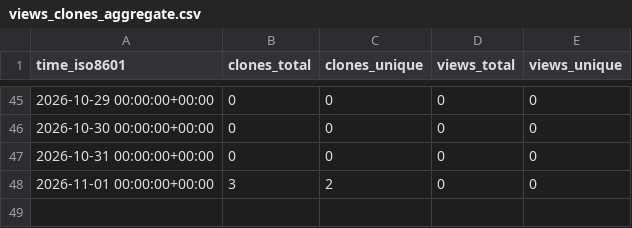
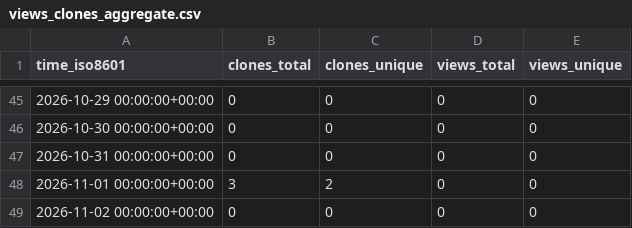
Before and after one commit to alissach/github-repo-stats-data, a CSV file: alissach/job-scraper-to-airtable/ghrs-data/views_clones_aggregate.csv, drawn as a sheet; only a part is shown, gaps mark what is left out.

```diff
--- a/alissach/job-scraper-to-airtable/ghrs-data/views_clones_aggregate.csv
+++ b/alissach/job-scraper-to-airtable/ghrs-data/views_clones_aggregate.csv
@@ -48 +48,2 @@ time_iso8601,clones_total,clones_unique,views_total,views_unique
 2026-11-01 00:00:00+00:00,3,2,0,0
+2026-11-02 00:00:00+00:00,0,0,0,0
```
Also changed, not shown: 1 other file.
